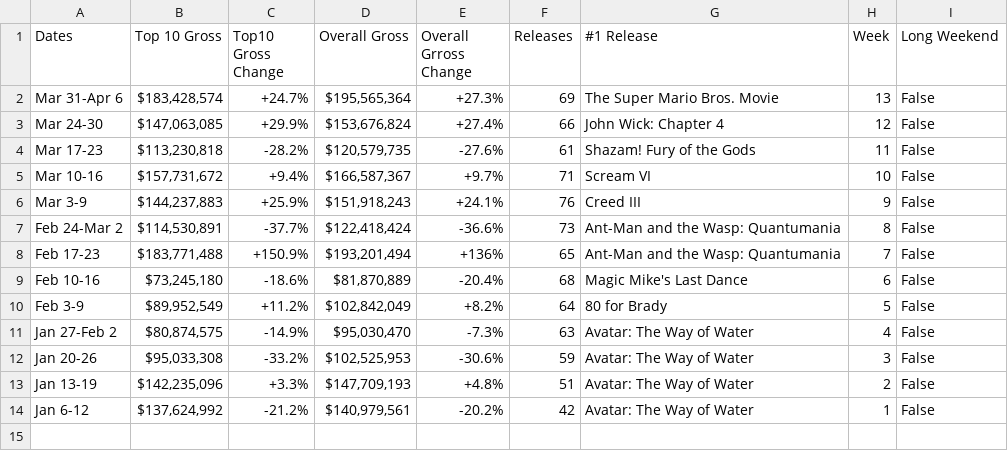
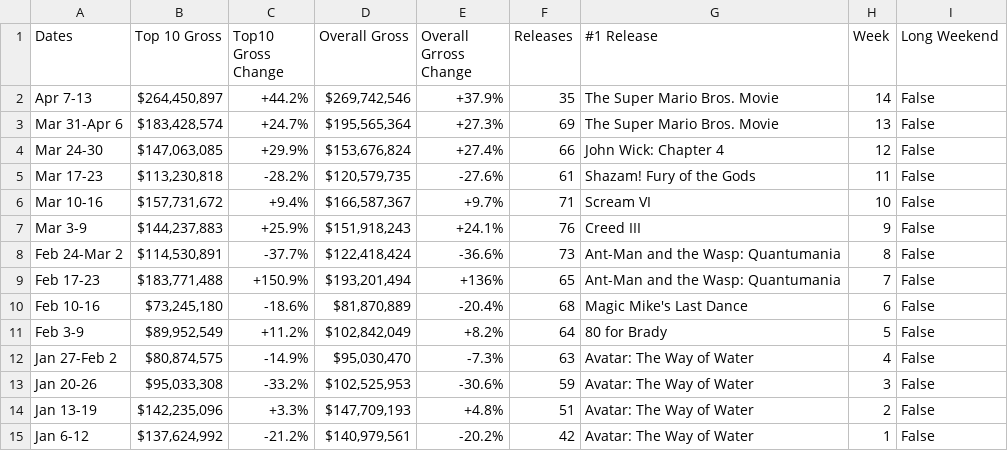
Before and after one commit to Hiromisa/boxoffice-autoscrape, a CSV file: WeeklyBoxoffice.csv, drawn as a sheet; the diff names each change by its address in the sheet, - before the commit and + after, or states it on an @@ line.

```diff
--- a/WeeklyBoxoffice.csv
+++ b/WeeklyBoxoffice.csv
+row 2: Apr 7-13 | $264,450,897 | +44.2% | $269,742,546 | +37.9% | 35 | The Super Mario Bros. Movie | 14 | False
```
